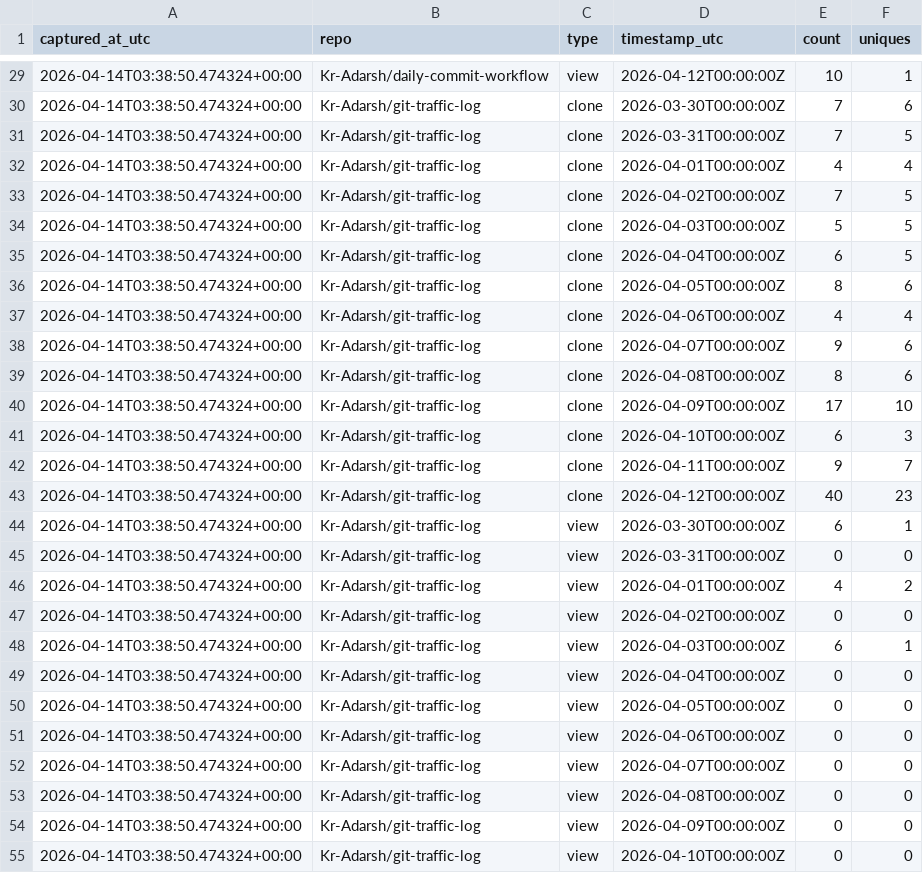
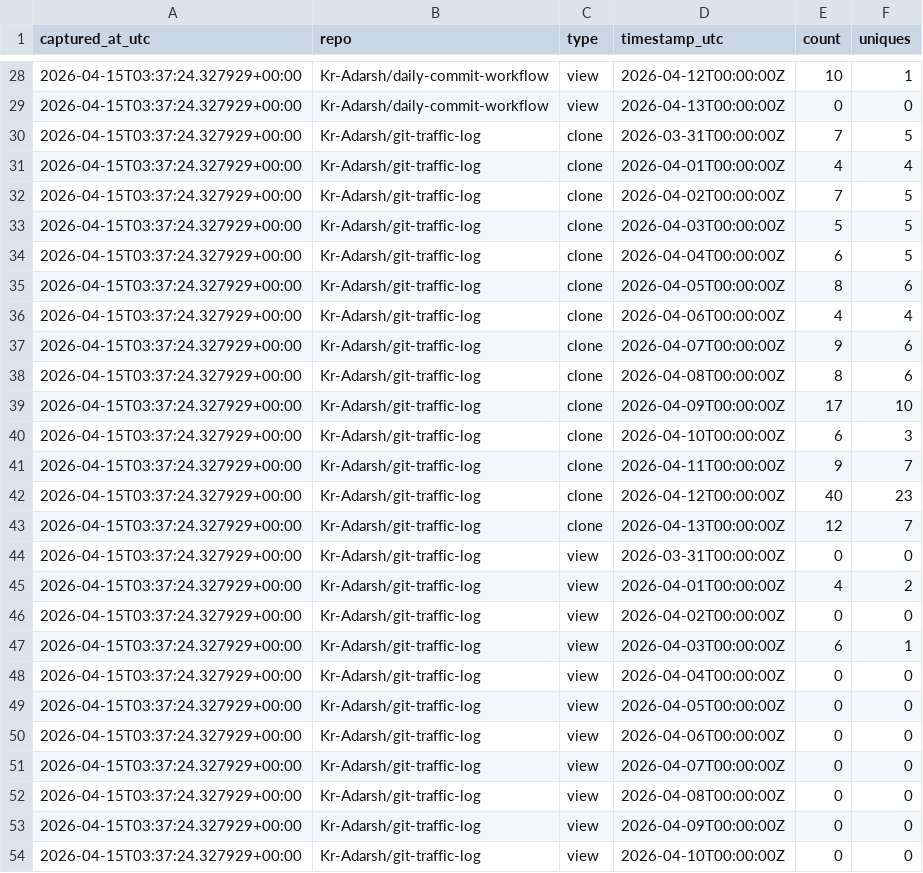
Before and after one commit to Kr-Adarsh/traffic-testing, a CSV file: traffic/traffic_log.csv, drawn as a sheet; only a part is shown, gaps mark what is left out; the diff covers the shown part only.

```diff
--- a/traffic/traffic_log.csv
+++ b/traffic/traffic_log.csv
@@ -29,27 +28,27 @@ captured_at_utc,repo,type,timestamp_utc,count,uniques
-2026-04-14T03:38:50.474324+00:00,Kr-Adarsh/daily-commit-workflow,view,2026-04-12T00:00:00Z,10,1
-2026-04-14T03:38:50.474324+00:00,Kr-Adarsh/git-traffic-log,clone,2026-03-30T00:00:00Z,7,6
-2026-04-14T03:38:50.474324+00:00,Kr-Adarsh/git-traffic-log,clone,2026-03-31T00:00:00Z,7,5
-2026-04-14T03:38:50.474324+00:00,Kr-Adarsh/git-traffic-log,clone,2026-04-01T00:00:00Z,4,4
-2026-04-14T03:38:50.474324+00:00,Kr-Adarsh/git-traffic-log,clone,2026-04-02T00:00:00Z,7,5
-2026-04-14T03:38:50.474324+00:00,Kr-Adarsh/git-traffic-log,clone,2026-04-03T00:00:00Z,5,5
-2026-04-14T03:38:50.474324+00:00,Kr-Adarsh/git-traffic-log,clone,2026-04-04T00:00:00Z,6,5
-2026-04-14T03:38:50.474324+00:00,Kr-Adarsh/git-traffic-log,clone,2026-04-05T00:00:00Z,8,6
-2026-04-14T03:38:50.474324+00:00,Kr-Adarsh/git-traffic-log,clone,2026-04-06T00:00:00Z,4,4
-2026-04-14T03:38:50.474324+00:00,Kr-Adarsh/git-traffic-log,clone,2026-04-07T00:00:00Z,9,6
-2026-04-14T03:38:50.474324+00:00,Kr-Adarsh/git-traffic-log,clone,2026-04-08T00:00:00Z,8,6
-2026-04-14T03:38:50.474324+00:00,Kr-Adarsh/git-traffic-log,clone,2026-04-09T00:00:00Z,17,10
-2026-04-14T03:38:50.474324+00:00,Kr-Adarsh/git-traffic-log,clone,2026-04-10T00:00:00Z,6,3
-2026-04-14T03:38:50.474324+00:00,Kr-Adarsh/git-traffic-log,clone,2026-04-11T00:00:00Z,9,7
-2026-04-14T03:38:50.474324+00:00,Kr-Adarsh/git-traffic-log,clone,2026-04-12T00:00:00Z,40,23
-2026-04-14T03:38:50.474324+00:00,Kr-Adarsh/git-traffic-log,view,2026-03-30T00:00:00Z,6,1
-2026-04-14T03:38:50.474324+00:00,Kr-Adarsh/git-traffic-log,view,2026-03-31T00:00:00Z,0,0
-2026-04-14T03:38:50.474324+00:00,Kr-Adarsh/git-traffic-log,view,2026-04-01T00:00:00Z,4,2
-2026-04-14T03:38:50.474324+00:00,Kr-Adarsh/git-traffic-log,view,2026-04-02T00:00:00Z,0,0
-2026-04-14T03:38:50.474324+00:00,Kr-Adarsh/git-traffic-log,view,2026-04-03T00:00:00Z,6,1
-2026-04-14T03:38:50.474324+00:00,Kr-Adarsh/git-traffic-log,view,2026-04-04T00:00:00Z,0,0
-2026-04-14T03:38:50.474324+00:00,Kr-Adarsh/git-traffic-log,view,2026-04-05T00:00:00Z,0,0
-2026-04-14T03:38:50.474324+00:00,Kr-Adarsh/git-traffic-log,view,2026-04-06T00:00:00Z,0,0
-2026-04-14T03:38:50.474324+00:00,Kr-Adarsh/git-traffic-log,view,2026-04-07T00:00:00Z,0,0
-2026-04-14T03:38:50.474324+00:00,Kr-Adarsh/git-traffic-log,view,2026-04-08T00:00:00Z,0,0
-2026-04-14T03:38:50.474324+00:00,Kr-Adarsh/git-traffic-log,view,2026-04-09T00:00:00Z,0,0
-2026-04-14T03:38:50.474324+00:00,Kr-Adarsh/git-traffic-log,view,2026-04-10T00:00:00Z,0,0
+2026-04-15T03:37:24.327929+00:00,Kr-Adarsh/daily-commit-workflow,view,2026-04-12T00:00:00Z,10,1
+2026-04-15T03:37:24.327929+00:00,Kr-Adarsh/daily-commit-workflow,view,2026-04-13T00:00:00Z,0,0
+2026-04-15T03:37:24.327929+00:00,Kr-Adarsh/git-traffic-log,clone,2026-03-31T00:00:00Z,7,5
+2026-04-15T03:37:24.327929+00:00,Kr-Adarsh/git-traffic-log,clone,2026-04-01T00:00:00Z,4,4
+2026-04-15T03:37:24.327929+00:00,Kr-Adarsh/git-traffic-log,clone,2026-04-02T00:00:00Z,7,5
+2026-04-15T03:37:24.327929+00:00,Kr-Adarsh/git-traffic-log,clone,2026-04-03T00:00:00Z,5,5
+2026-04-15T03:37:24.327929+00:00,Kr-Adarsh/git-traffic-log,clone,2026-04-04T00:00:00Z,6,5
+2026-04-15T03:37:24.327929+00:00,Kr-Adarsh/git-traffic-log,clone,2026-04-05T00:00:00Z,8,6
+2026-04-15T03:37:24.327929+00:00,Kr-Adarsh/git-traffic-log,clone,2026-04-06T00:00:00Z,4,4
+2026-04-15T03:37:24.327929+00:00,Kr-Adarsh/git-traffic-log,clone,2026-04-07T00:00:00Z,9,6
+2026-04-15T03:37:24.327929+00:00,Kr-Adarsh/git-traffic-log,clone,2026-04-08T00:00:00Z,8,6
+2026-04-15T03:37:24.327929+00:00,Kr-Adarsh/git-traffic-log,clone,2026-04-09T00:00:00Z,17,10
+2026-04-15T03:37:24.327929+00:00,Kr-Adarsh/git-traffic-log,clone,2026-04-10T00:00:00Z,6,3
+2026-04-15T03:37:24.327929+00:00,Kr-Adarsh/git-traffic-log,clone,2026-04-11T00:00:00Z,9,7
+2026-04-15T03:37:24.327929+00:00,Kr-Adarsh/git-traffic-log,clone,2026-04-12T00:00:00Z,40,23
+2026-04-15T03:37:24.327929+00:00,Kr-Adarsh/git-traffic-log,clone,2026-04-13T00:00:00Z,12,7
+2026-04-15T03:37:24.327929+00:00,Kr-Adarsh/git-traffic-log,view,2026-03-31T00:00:00Z,0,0
+2026-04-15T03:37:24.327929+00:00,Kr-Adarsh/git-traffic-log,view,2026-04-01T00:00:00Z,4,2
+2026-04-15T03:37:24.327929+00:00,Kr-Adarsh/git-traffic-log,view,2026-04-02T00:00:00Z,0,0
+2026-04-15T03:37:24.327929+00:00,Kr-Adarsh/git-traffic-log,view,2026-04-03T00:00:00Z,6,1
+2026-04-15T03:37:24.327929+00:00,Kr-Adarsh/git-traffic-log,view,2026-04-04T00:00:00Z,0,0
+2026-04-15T03:37:24.327929+00:00,Kr-Adarsh/git-traffic-log,view,2026-04-05T00:00:00Z,0,0
+2026-04-15T03:37:24.327929+00:00,Kr-Adarsh/git-traffic-log,view,2026-04-06T00:00:00Z,0,0
+2026-04-15T03:37:24.327929+00:00,Kr-Adarsh/git-traffic-log,view,2026-04-07T00:00:00Z,0,0
+2026-04-15T03:37:24.327929+00:00,Kr-Adarsh/git-traffic-log,view,2026-04-08T00:00:00Z,0,0
+2026-04-15T03:37:24.327929+00:00,Kr-Adarsh/git-traffic-log,view,2026-04-09T00:00:00Z,0,0
+2026-04-15T03:37:24.327929+00:00,Kr-Adarsh/git-traffic-log,view,2026-04-10T00:00:00Z,0,0
```
Also changed, not shown: 2 added rows, 2 removed rows and 27 edited cells elsewhere in this file.
